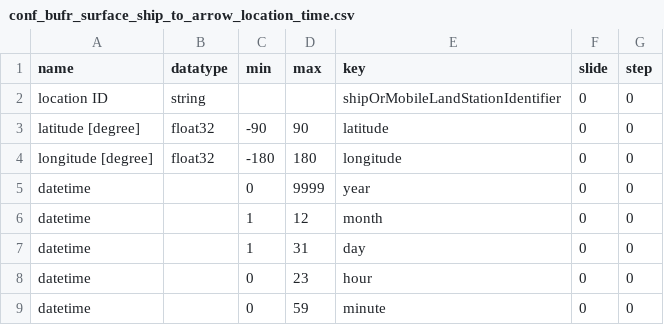
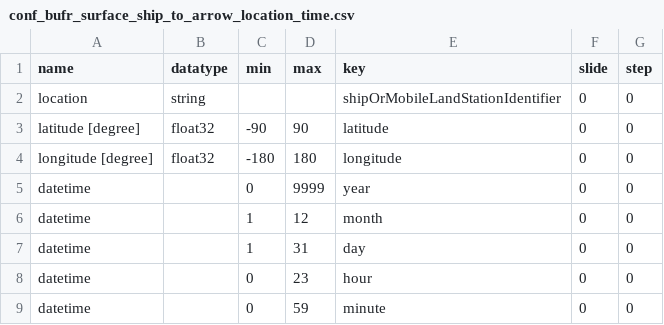
Before and after one commit to public-tatsuya-noyori/meteorological_preprocessor, a CSV file: src/meteorological_preprocessor/conf_bufr_surface_ship_to_arrow_location_time.csv, drawn as a sheet.

```diff
--- a/src/meteorological_preprocessor/conf_bufr_surface_ship_to_arrow_location_time.csv
+++ b/src/meteorological_preprocessor/conf_bufr_surface_ship_to_arrow_location_time.csv
@@ -1,3 +1,3 @@
 name,datatype,min,max,key,slide,step
-location ID,string,,,shipOrMobileLandStationIdentifier,0,0
+location,string,,,shipOrMobileLandStationIdentifier,0,0
 latitude [degree],float32,-90,90,latitude,0,0
```
Also changed, not shown: 3 other files.
